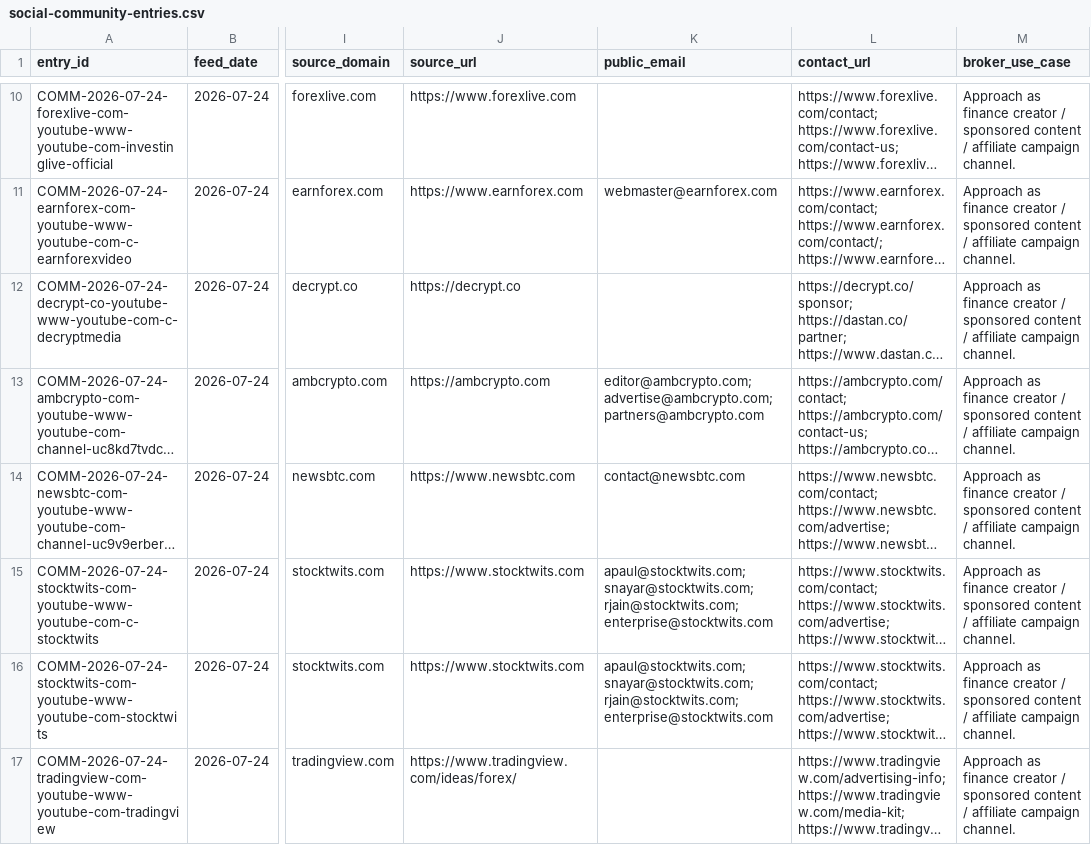
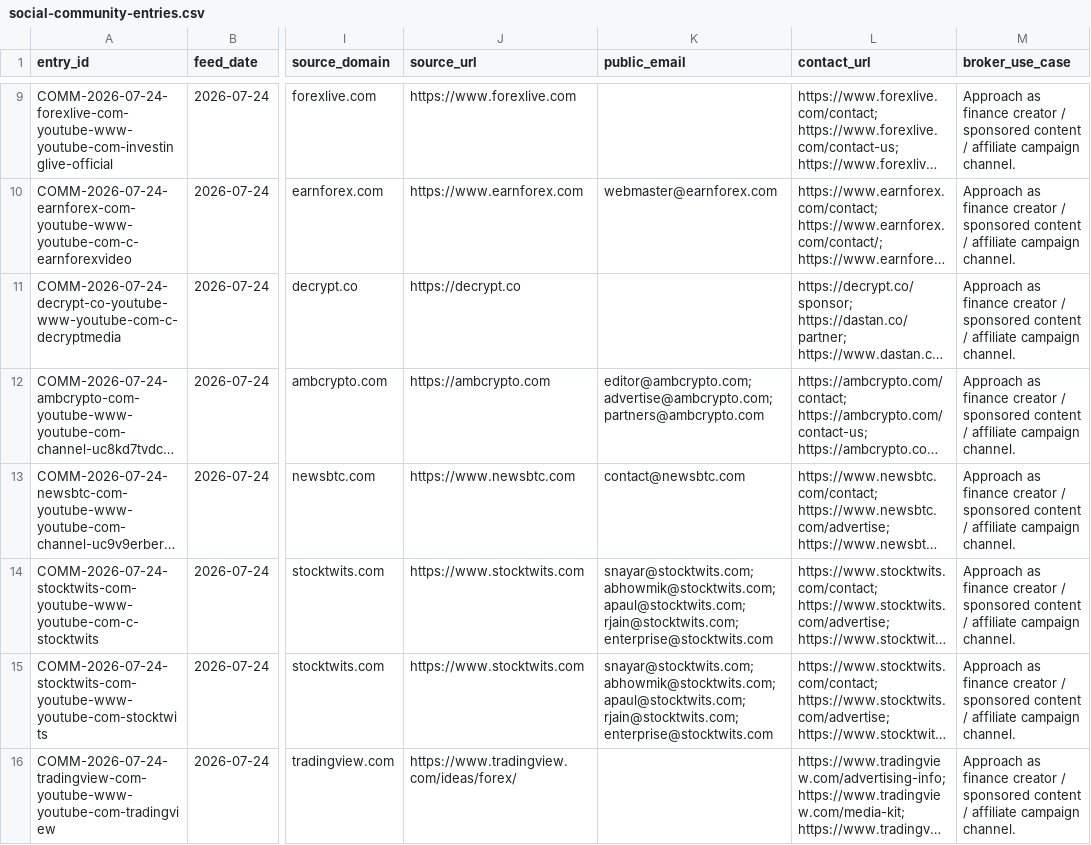
Before and after one commit to songchen539-alt/daily-active-trader-leads, a CSV file: data/social-community-entries.csv, drawn as a sheet; only a part is shown, gaps mark what is left out; long unchanged cells end in …; addresses are those after the commit; the diff covers the shown part only; the diff names each change by its address in the sheet, - before the commit and + after, or states it on an @@ line.

```diff
--- a/data/social-community-entries.csv
+++ b/data/social-community-entries.csv
-K14:K15 (public_email): apaul@stocktwits.com; snayar@stocktwits.com; rjain@stocktwits.com; enterprise@stocktwits.com
+K14:K15 (public_email): snayar@stocktwits.com; abhowmik@stocktwits.com; apaul@stocktwits.com; rjain@stocktwits.com; enterprise@stocktwits.com
```
Also changed, not shown: 1 added row, 1 removed row and 11 edited cells elsewhere in this file, data/client-opportunities.csv, data/contactable-prospects.csv, 10 other files.
